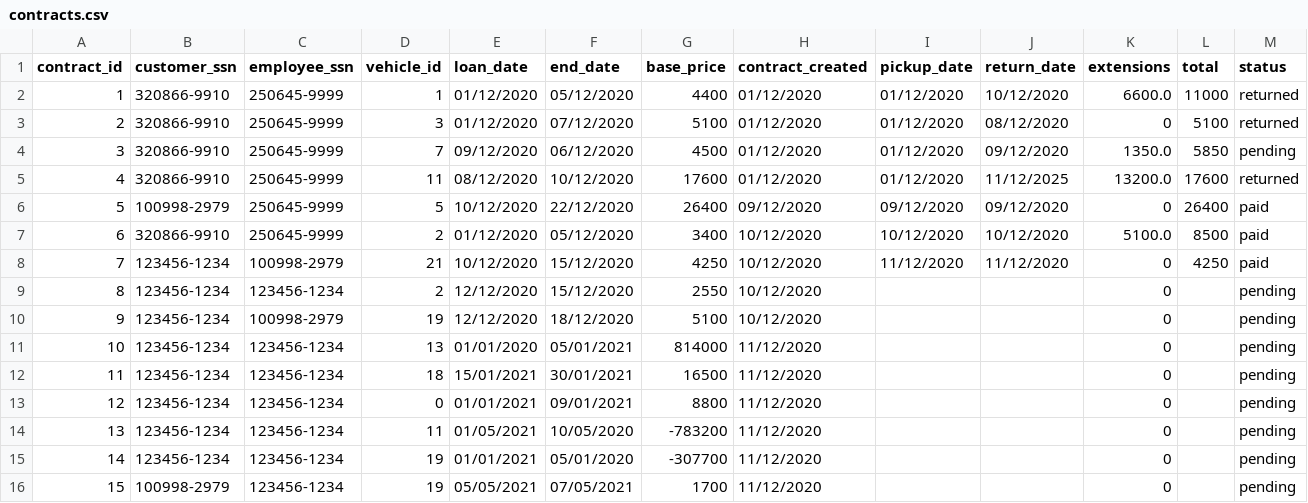
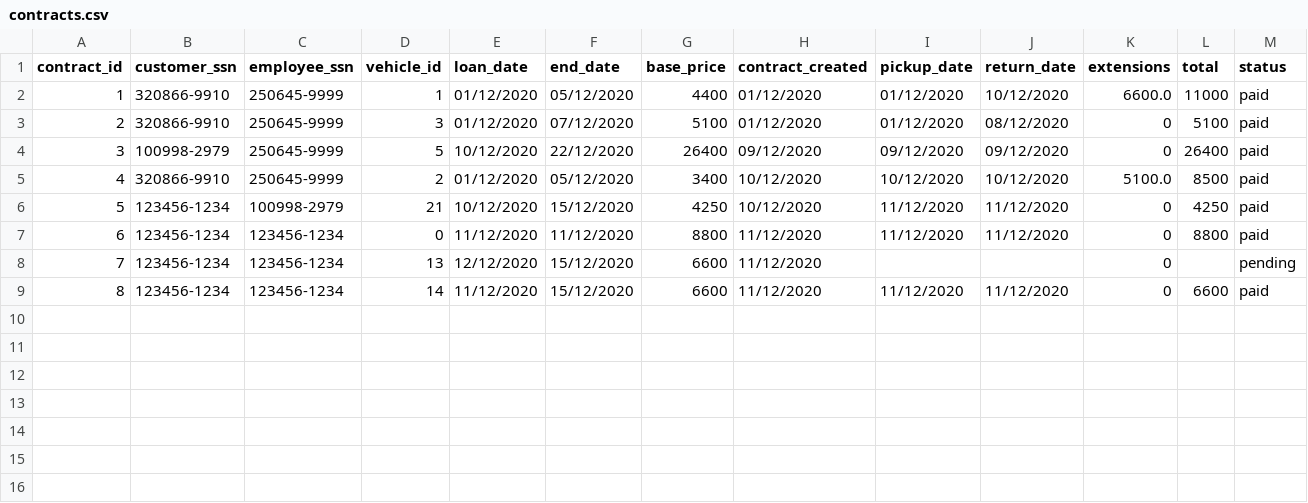
Before and after one commit to ThorRafnar/NaNAirCarRental, a CSV file: src/data_layer/data_files/contracts.csv, drawn as a sheet; removed rows and columns are numbered as before the commit, all else as after; the diff names each change by its address in the sheet, - before the commit and + after, or states it on an @@ line.

```diff
--- a/src/data_layer/data_files/contracts.csv
+++ b/src/data_layer/data_files/contracts.csv
-M2:M3 (status): returned
+M2:M3 (status): paid
-row 4: 3 | 320866-9910 | 250645-9999 | 7 | 09/12/2020 | 06/12/2020 | 4500 | 01/12/2020 | 01/12/2020 | 09/12/2020 | 1350.0 | 5850 | pending
-row 5: 4 | 320866-9910 | 250645-9999 | 11 | 08/12/2020 | 10/12/2020 | 17600 | 01/12/2020 | 01/12/2020 | 11/12/2025 | 13200.0 | 17600 | returned
@@ column A (contract_id) renumbered between rows 4 and 9 @@
-row 9: 8 | 123456-1234 | 123456-1234 | 2 | 12/12/2020 | 15/12/2020 | 2550 | 10/12/2020 |  |  | 0 |  | pending
-row 10: 9 | 123456-1234 | 100998-2979 | 19 | 12/12/2020 | 18/12/2020 | 5100 | 10/12/2020 |  |  | 0 |  | pending
-row 11: 10 | 123456-1234 | 123456-1234 | 13 | 01/01/2020 | 05/01/2021 | 814000 | 11/12/2020 |  |  | 0 |  | pending
-row 12: 11 | 123456-1234 | 123456-1234 | 18 | 15/01/2021 | 30/01/2021 | 16500 | 11/12/2020 |  |  | 0 |  | pending
-E7 (loan_date): 01/01/2021
+E7 (loan_date): 11/12/2020
-F7 (end_date): 09/01/2021
+F7 (end_date): 11/12/2020
-I7 (pickup_date): (empty)
+I7 (pickup_date): 11/12/2020
-J7 (return_date): (empty)
+J7 (return_date): 11/12/2020
-L7 (total): (empty)
+L7 (total): 8800
-M7 (status): pending
+M7 (status): paid
-D8 (vehicle_id): 11
+D8 (vehicle_id): 13
-E8 (loan_date): 01/05/2021
+E8 (loan_date): 12/12/2020
-F8 (end_date): 10/05/2020
+F8 (end_date): 15/12/2020
-G8 (base_price): -783200
+G8 (base_price): 6600
-D9 (vehicle_id): 19
+D9 (vehicle_id): 14
-E9 (loan_date): 01/01/2021
+E9 (loan_date): 11/12/2020
-F9 (end_date): 05/01/2020
+F9 (end_date): 15/12/2020
-G9 (base_price): -307700
+G9 (base_price): 6600
-I9 (pickup_date): (empty)
+I9 (pickup_date): 11/12/2020
-J9 (return_date): (empty)
+J9 (return_date): 11/12/2020
-L9 (total): (empty)
+L9 (total): 6600
-M9 (status): pending
+M9 (status): paid
-row 16: 15 | 100998-2979 | 123456-1234 | 19 | 05/05/2021 | 07/05/2021 | 1700 | 11/12/2020 |  |  | 0 |  | pending
```
Also changed, not shown: src/data_layer/data_files/employee.csv, src/data_layer/data_files/profits.csv, 8 other files.
